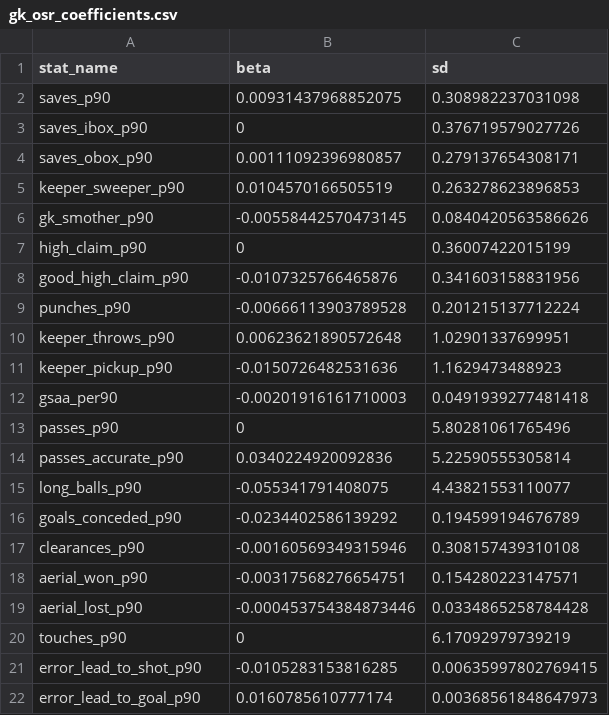
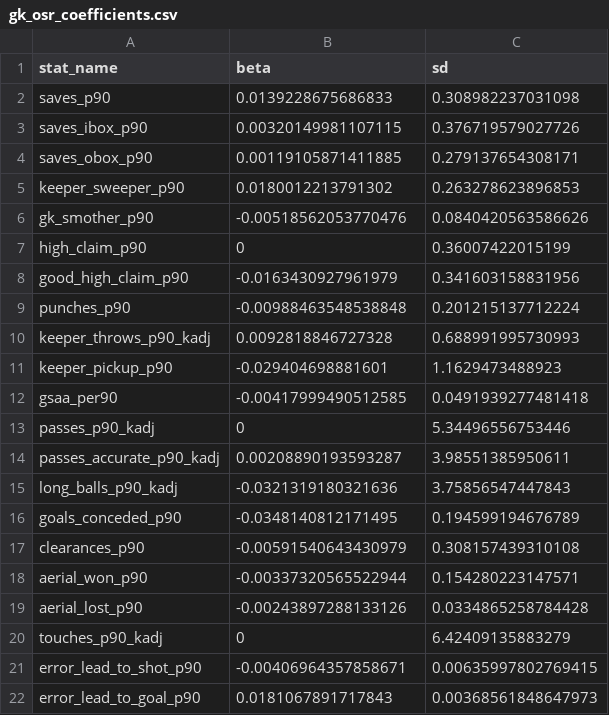
Before and after one commit to peteowen1/panna, a CSV file: inst/extdata/gk_osr_coefficients.csv, drawn as a sheet.

```diff
--- a/inst/extdata/gk_osr_coefficients.csv
+++ b/inst/extdata/gk_osr_coefficients.csv
@@ -1,22 +1,22 @@
 "stat_name","beta","sd"
-"saves_p90",0.00931437968852075,0.308982237031098
-"saves_ibox_p90",0,0.376719579027726
-"saves_obox_p90",0.00111092396980857,0.279137654308171
-"keeper_sweeper_p90",0.0104570166505519,0.263278623896853
-"gk_smother_p90",-0.00558442570473145,0.0840420563586626
+"saves_p90",0.0139228675686833,0.308982237031098
+"saves_ibox_p90",0.00320149981107115,0.376719579027726
+"saves_obox_p90",0.00119105871411885,0.279137654308171
+"keeper_sweeper_p90",0.0180012213791302,0.263278623896853
+"gk_smother_p90",-0.00518562053770476,0.0840420563586626
 "high_claim_p90",0,0.36007422015199
-"good_high_claim_p90",-0.0107325766465876,0.341603158831956
-"punches_p90",-0.00666113903789528,0.201215137712224
-"keeper_throws_p90",0.00623621890572648,1.02901337699951
-"keeper_pickup_p90",-0.0150726482531636,1.1629473488923
-"gsaa_per90",-0.00201916161710003,0.0491939277481418
-"passes_p90",0,5.80281061765496
-"passes_accurate_p90",0.0340224920092836,5.22590555305814
-"long_balls_p90",-0.055341791408075,4.43821553110077
-"goals_conceded_p90",-0.0234402586139292,0.194599194676789
-"clearances_p90",-0.00160569349315946,0.308157439310108
-"aerial_won_p90",-0.00317568276654751,0.154280223147571
-"aerial_lost_p90",-0.000453754384873446,0.0334865258784428
-"touches_p90",0,6.17092979739219
-"error_lead_to_shot_p90",-0.0105283153816285,0.00635997802769415
-"error_lead_to_goal_p90",0.0160785610777174,0.00368561848647973
+"good_high_claim_p90",-0.0163430927961979,0.341603158831956
+"punches_p90",-0.00988463548538848,0.201215137712224
+"keeper_throws_p90_kadj",0.0092818846727328,0.688991995730993
+"keeper_pickup_p90",-0.029404698881601,1.1629473488923
+"gsaa_per90",-0.00417999490512585,0.0491939277481418
+"passes_p90_kadj",0,5.34496556753446
+"passes_accurate_p90_kadj",0.00208890193593287,3.98551385950611
+"long_balls_p90_kadj",-0.0321319180321636,3.75856547447843
+"goals_conceded_p90",-0.0348140812171495,0.194599194676789
+"clearances_p90",-0.00591540643430979,0.308157439310108
+"aerial_won_p90",-0.00337320565522944,0.154280223147571
+"aerial_lost_p90",-0.00243897288133126,0.0334865258784428
+"touches_p90_kadj",0,6.42409135883279
+"error_lead_to_shot_p90",-0.00406964357858671,0.00635997802769415
+"error_lead_to_goal_p90",0.0181067891717843,0.00368561848647973
```
Also changed, not shown: inst/extdata/gk_dsr_coefficients.csv, inst/extdata/gk_psr_coefficients.csv.
